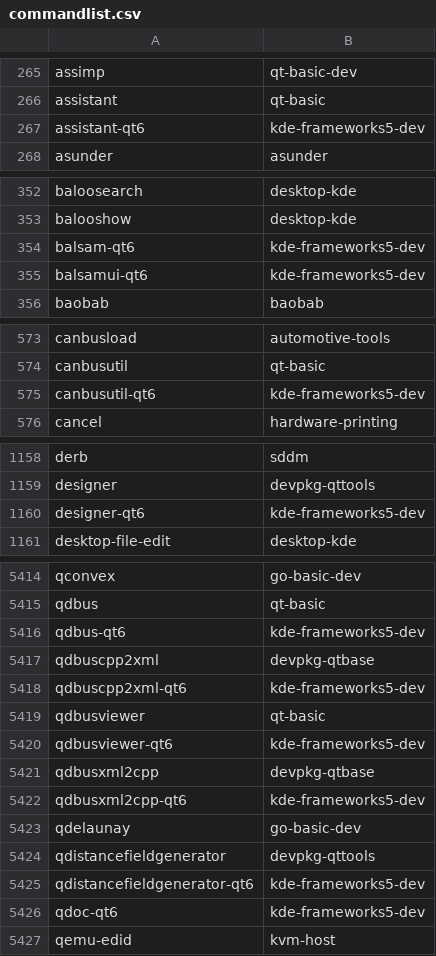
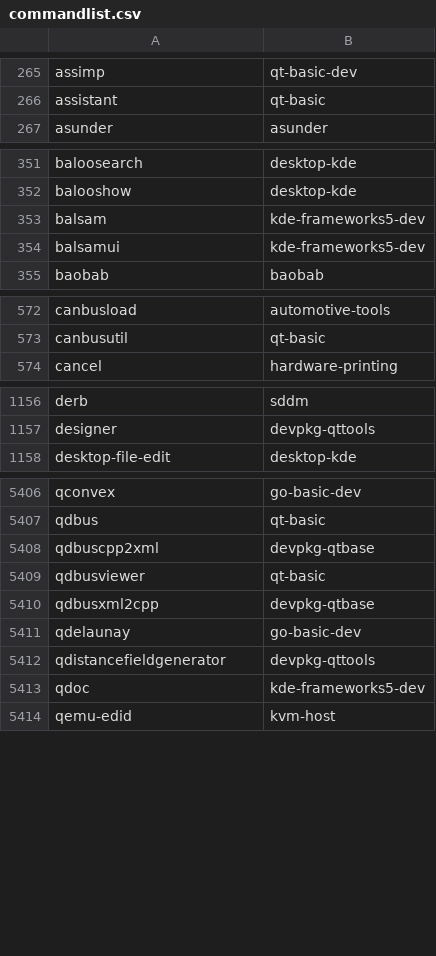
Before and after one commit to clearlinux-pkgs/cnf, a CSV file: commandlist.csv, drawn as a sheet; only a part is shown, gaps mark what is left out; the diff covers the shown part only.

```diff
--- a/commandlist.csv
+++ b/commandlist.csv
@@ -266,3 +266,2 @@ assimp	qt-basic-dev
 assistant	qt-basic
-assistant-qt6	kde-frameworks5-dev
 asunder	asunder
@@ -353,4 +352,4 @@ baloosearch	desktop-kde
 balooshow	desktop-kde
-balsam-qt6	kde-frameworks5-dev
-balsamui-qt6	kde-frameworks5-dev
+balsam	kde-frameworks5-dev
+balsamui	kde-frameworks5-dev
 baobab	baobab
@@ -574,3 +573,2 @@ canbusload	automotive-tools
 canbusutil	qt-basic
-canbusutil-qt6	kde-frameworks5-dev
 cancel	hardware-printing
@@ -1159,3 +1157,2 @@ derb	sddm
 designer	devpkg-qttools
-designer-qt6	kde-frameworks5-dev
 desktop-file-edit	desktop-kde
@@ -5415,13 +5407,8 @@ qconvex	go-basic-dev
 qdbus	qt-basic
-qdbus-qt6	kde-frameworks5-dev
 qdbuscpp2xml	devpkg-qtbase
-qdbuscpp2xml-qt6	kde-frameworks5-dev
 qdbusviewer	qt-basic
-qdbusviewer-qt6	kde-frameworks5-dev
 qdbusxml2cpp	devpkg-qtbase
-qdbusxml2cpp-qt6	kde-frameworks5-dev
 qdelaunay	go-basic-dev
 qdistancefieldgenerator	devpkg-qttools
-qdistancefieldgenerator-qt6	kde-frameworks5-dev
-qdoc-qt6	kde-frameworks5-dev
+qdoc	kde-frameworks5-dev
 qemu-edid	kvm-host
```
Also changed, not shown: 21 removed rows and 16 edited cells elsewhere in this file, 2 other files.
